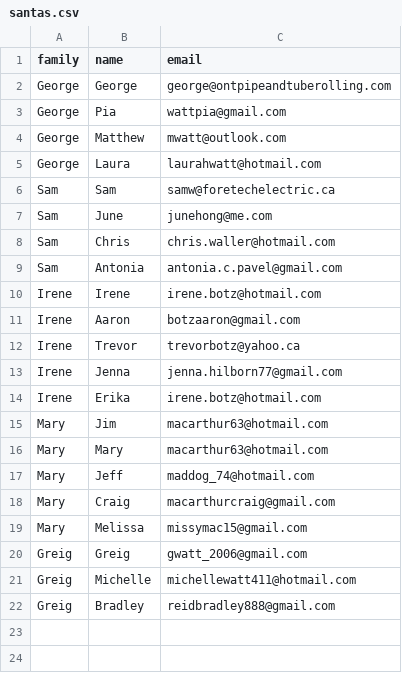
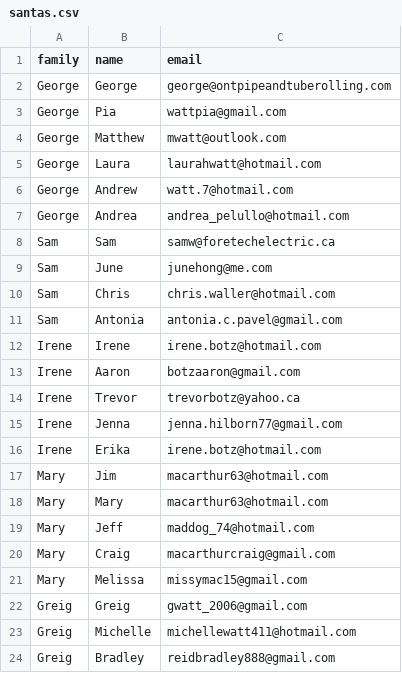
Before and after one commit to mwatt123/secret-santa, a CSV file: public/files/santas.csv, drawn as a sheet; the diff names each change by its address in the sheet, - before the commit and + after, or states it on an @@ line.

Commit message:
add additional family members to csv

```diff
--- a/public/files/santas.csv
+++ b/public/files/santas.csv
+row 6: George | Andrew | watt.7@hotmail.com
+row 7: George | Andrea | andrea_pelullo@hotmail.com
```
